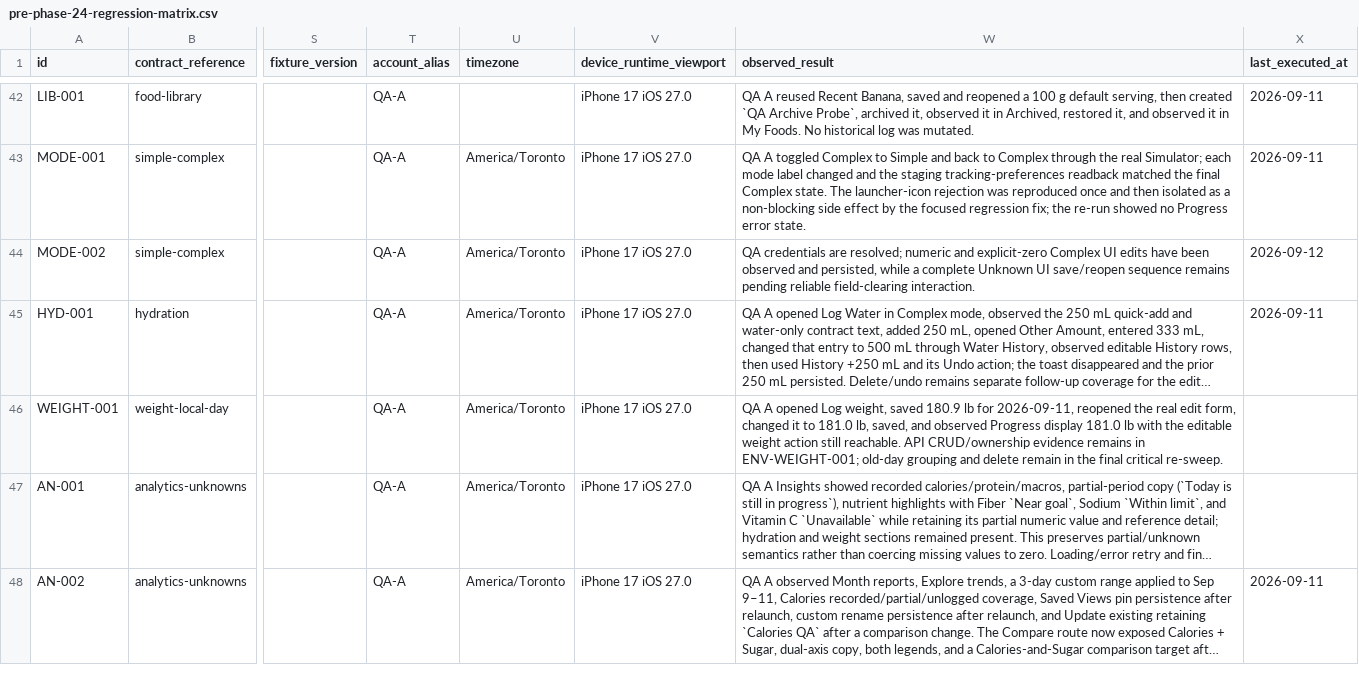
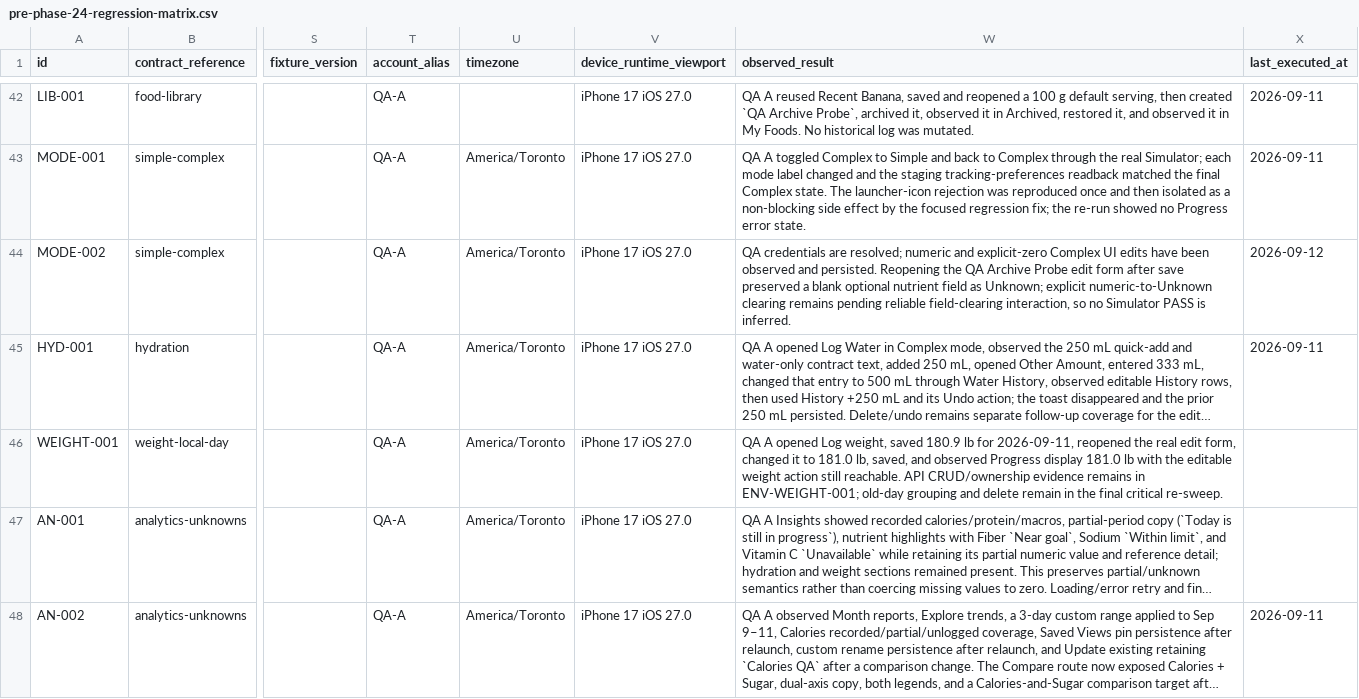
Before and after one commit to joshuaAryy/food-tracker, a CSV file: docs/superpowers/pre-phase-24-regression-matrix.csv, drawn as a sheet; only a part is shown, gaps mark what is left out; long unchanged cells end in …; the diff names each change by its address in the sheet, - before the commit and + after, or states it on an @@ line.

Commit message:
docs: record Complex unknown reopen evidence

```diff
--- a/docs/superpowers/pre-phase-24-regression-matrix.csv
+++ b/docs/superpowers/pre-phase-24-regression-matrix.csv
-W44 (observed_result): …observed and persisted, while a complete Unknown UI save/reopen sequence remains pending reliable field-clearing interaction.
+W44 (observed_result): …observed and persisted. Reopening the QA Archive Probe edit form after save preserved a blank optional nutrient field as Unknown; explicit numeric-to-Unknown clearing remains pending reliable field-clearing interaction, so no Simulator PASS is inferred.
```
